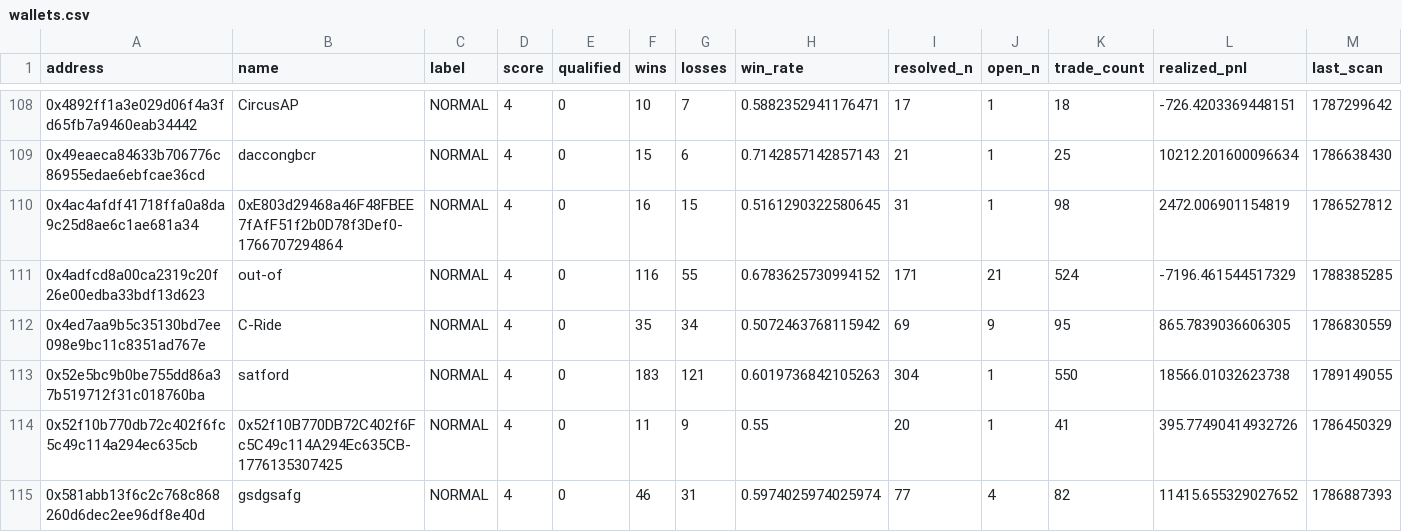
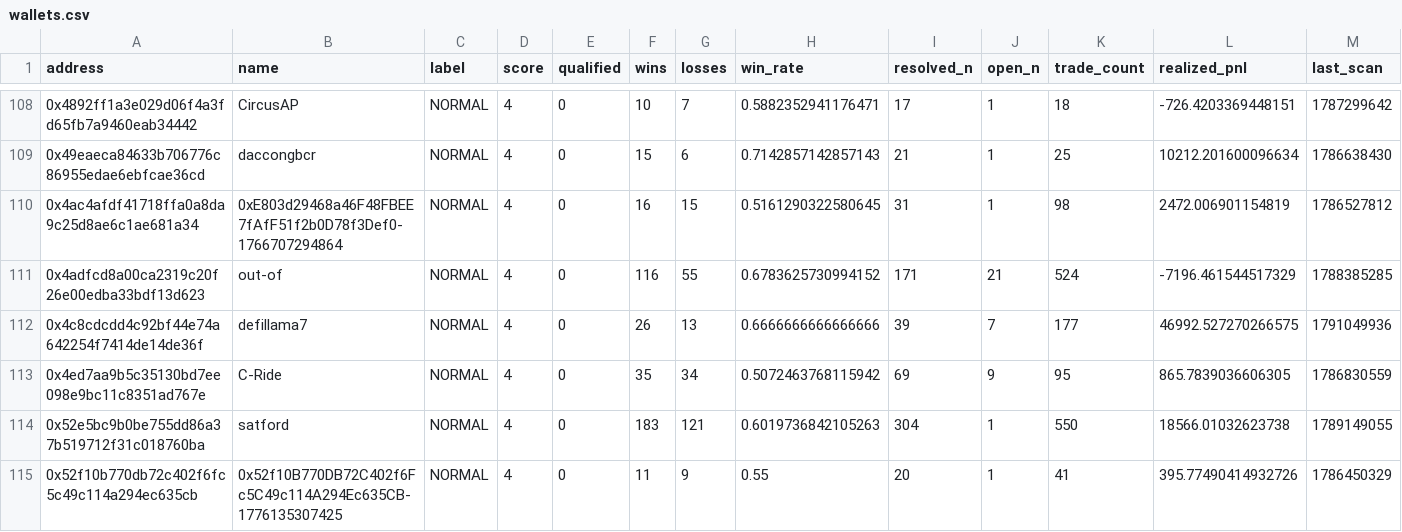
Before and after one commit to sophie-nguyenthuthuy/polycopy, a CSV file: data/wallets.csv, drawn as a sheet; only a part is shown, gaps mark what is left out; the shorter side is filled out with more unchanged rows; rows hold the shown columns only; the diff covers the shown part only; the diff names each change by its address in the sheet, - before the commit and + after, or states it on an @@ line.

```diff
--- a/data/wallets.csv
+++ b/data/wallets.csv
+row 112: 0x4c8cdcdd4c92bf44e74a642254f7414de14de36f | defillama7 | NORMAL | 4 | 0 | 26 | 13 | 0.6666666666666666 | 39 | 7 | 177 | 46992.527270266575 | 1791049936
```
Also changed, not shown: 2 added rows elsewhere in this file, 4 other files.
